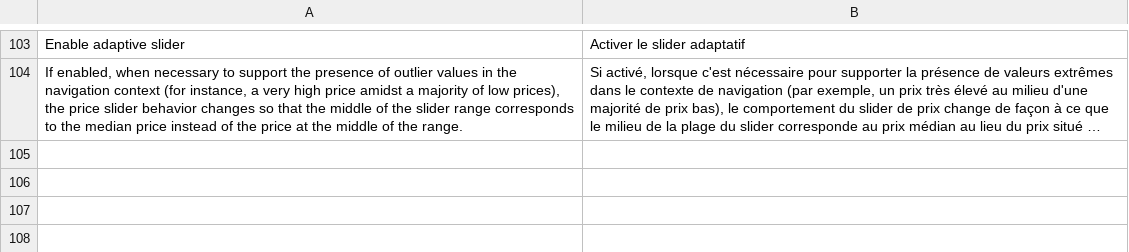
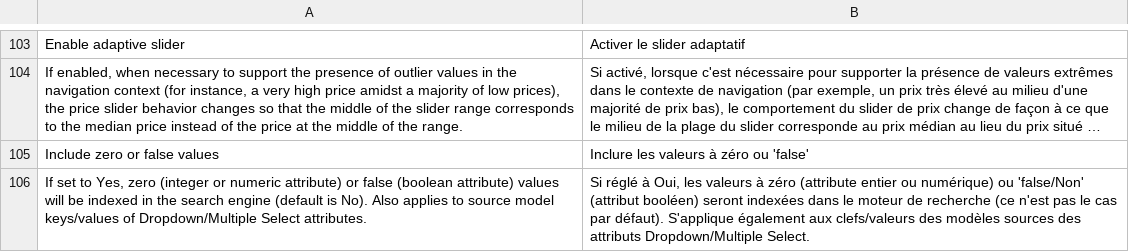
Before and after one commit to Smile-SA/elasticsuite, a CSV file: src/module-elasticsuite-catalog/i18n/fr_FR.csv, drawn as a sheet; only a part is shown, gaps mark what is left out; long unchanged cells end in …; the diff names each change by its address in the sheet, - before the commit and + after, or states it on an @@ line.

Commit message:
Feature #2437 Ignoring 0 and false values by default
to avoid boolean attributes facet coverage changing dramatically.
Also includes the ability to use admin sort to always display the "Yes"
value before the "No" in the layered navigation filter.

```diff
--- a/src/module-elasticsuite-catalog/i18n/fr_FR.csv
+++ b/src/module-elasticsuite-catalog/i18n/fr_FR.csv
+row 105: Include zero or false values | Inclure les valeurs à zéro ou 'false'
+row 106: If set to Yes, zero (integer or numeric attribute) or false (boolean attribute) values will be indexed in the search engine (default is No). Also applies to source model keys/values of Dropdown/Multiple Select attributes. | Si réglé à Oui, les valeurs à zéro (attribute entier ou numérique) ou 'false/Non' (attribut booléen) seront indexées dans le moteur de recherche (ce n'est pas le cas par défaut). S'applique également aux clefs/valeurs des modèles sources des attributs Dropdown/Multiple Select.
```
Also changed, not shown: src/module-elasticsuite-catalog/i18n/en_US.csv, 8 other files.
